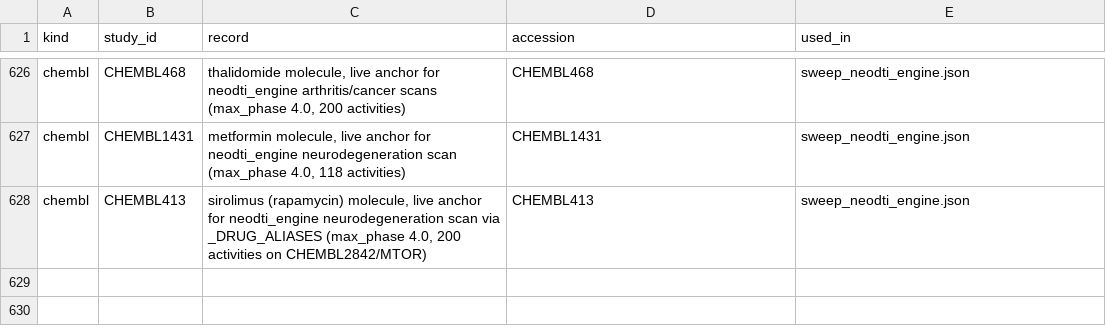
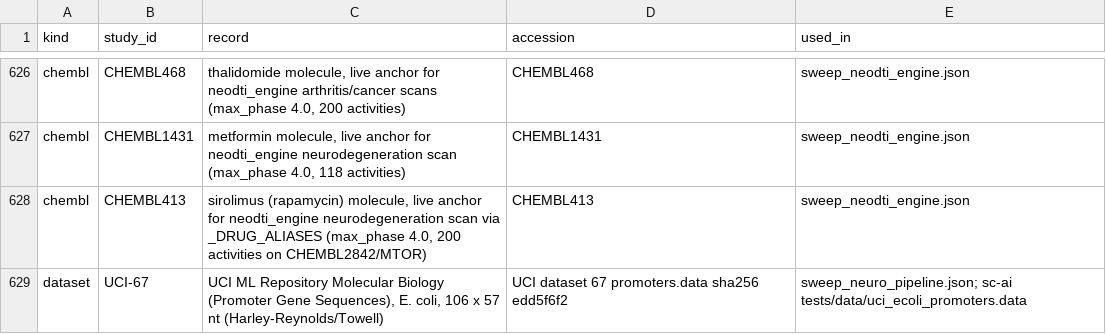
Before and after one commit to uditakankananonononono/mega27-01-sugarcode-realdata-validation, a TSV file: manifests/accessions.tsv, drawn as a sheet; only a part is shown, gaps mark what is left out.

Commit message:
module 111 neuro_pipeline verdict: BUGs 86-88, F139, UCI-67 accession, inventory 111/127

```diff
--- a/manifests/accessions.tsv
+++ b/manifests/accessions.tsv
@@ -628 +628,2 @@ chembl	CHEMBL1431	metformin molecule, live anchor for neodti_engine neurodegener
 chembl	CHEMBL413	sirolimus (rapamycin) molecule, live anchor for neodti_engine neurodegeneration scan via _DRUG_ALIASES (max_phase 4.0, 200 activities on CHEMBL2842/MTOR)	CHEMBL413	sweep_neodti_engine.json
+dataset	UCI-67	UCI ML Repository Molecular Biology (Promoter Gene Sequences), E. coli, 106 x 57 nt (Harley-Reynolds/Towell)	UCI dataset 67 promoters.data sha256 edd5f6f2	sweep_neuro_pipeline.json; sc-ai tests/data/uci_ecoli_promoters.data
```
Also changed, not shown: manifests/module_inventory.tsv, 6 other files.
